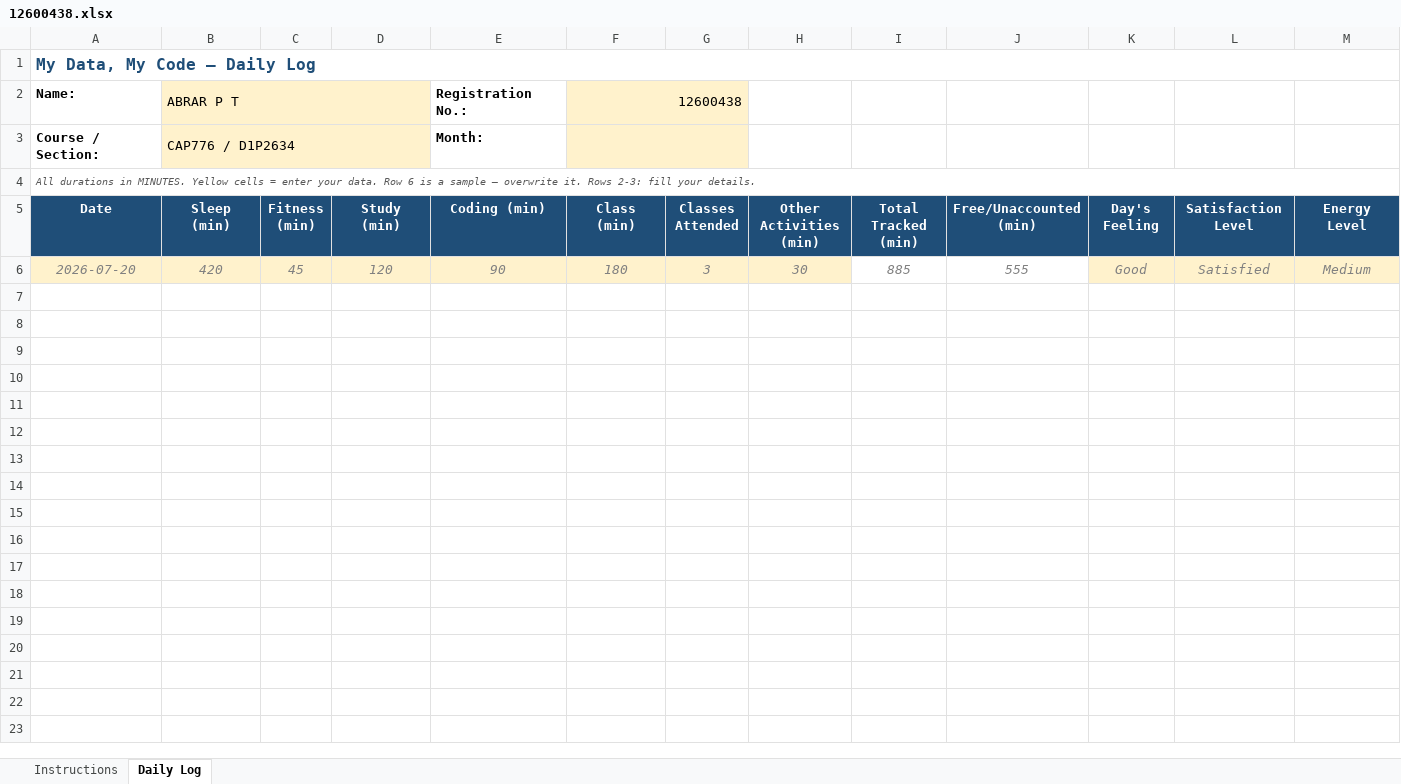
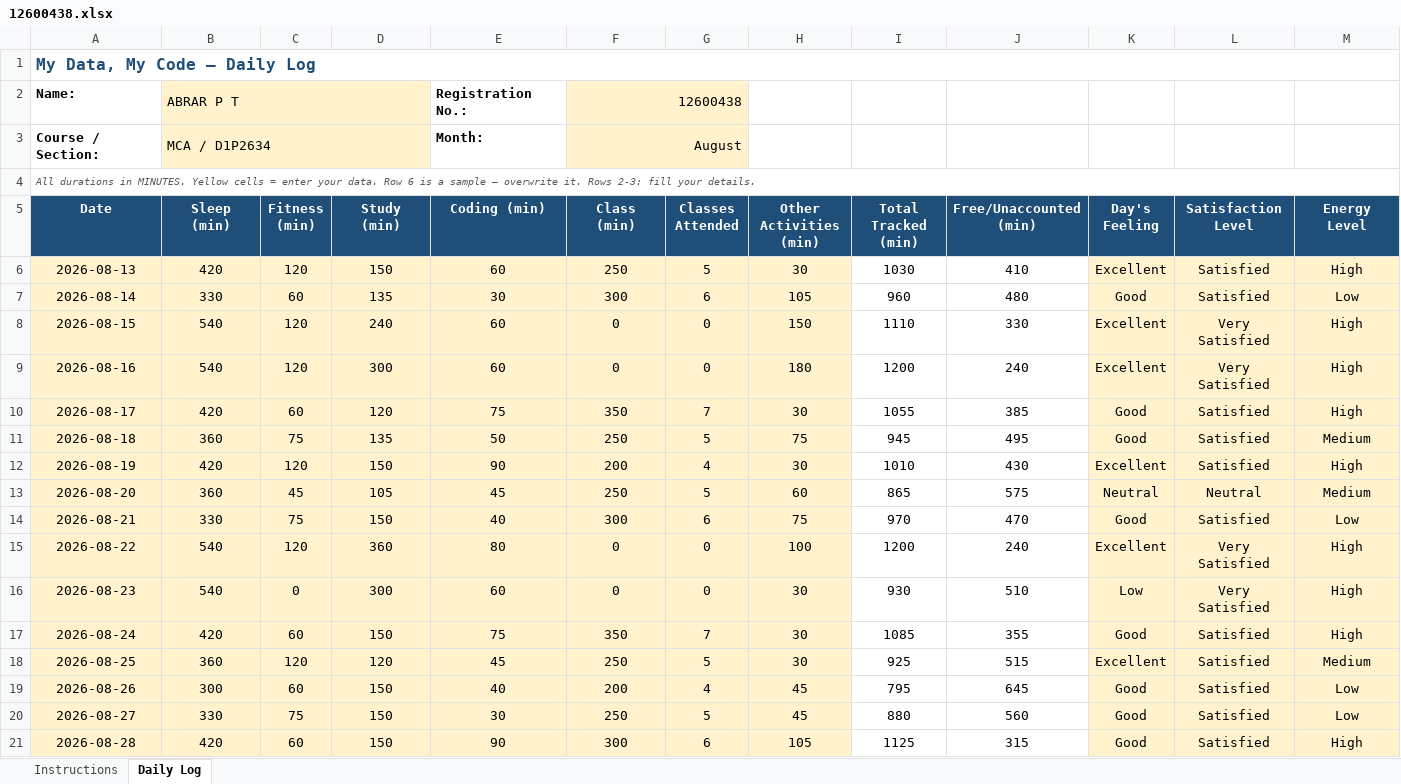
Before and after one commit to abrarpt/CAP776, an Excel workbook: 12600438.xlsx, sheet Daily Log, drawn as a sheet; only a part is shown; values as stored, in another font and other column widths than the file's, no borders; conditional formats not drawn; removed rows and columns are numbered as before the commit, all else as after; rows hold the shown columns only; the diff covers the shown part only; the diff names each change by its address in the sheet, - before the commit and + after, or states it on an @@ line.

Commit message:
Update daily activity

```diff
--- a/12600438.xlsx (sheet Daily Log)
+++ b/12600438.xlsx (sheet Daily Log)
-B3 (Sleep (min)): CAP776 / D1P2634
+B3 (Sleep (min)): MCA / D1P2634
-F3 (Class (min)): (empty)
+F3 (Class (min)): August
-row 6: 2026-07-20 | 420 | 45 | 120 | 90 | 180 | 3 | 30 | 885 | 555 | Good | Satisfied | Medium
+row 6: 2026-08-13 | 420 | 120 | 150 | 60 | 250 | 5 | 30 | 1030 | 410 | Excellent | Satisfied | High
+row 7: 2026-08-14 | 330 | 60 | 135 | 30 | 300 | 6 | 105 | 960 | 480 | Good | Satisfied | Low
+row 8: 2026-08-15 | 540 | 120 | 240 | 60 | 0 | 0 | 150 | 1110 | 330 | Excellent | Very Satisfied | High
+row 9: 2026-08-16 | 540 | 120 | 300 | 60 | 0 | 0 | 180 | 1200 | 240 | Excellent | Very Satisfied | High
+row 10: 2026-08-17 | 420 | 60 | 120 | 75 | 350 | 7 | 30 | 1055 | 385 | Good | Satisfied | High
+row 11: 2026-08-18 | 360 | 75 | 135 | 50 | 250 | 5 | 75 | 945 | 495 | Good | Satisfied | Medium
+row 12: 2026-08-19 | 420 | 120 | 150 | 90 | 200 | 4 | 30 | 1010 | 430 | Excellent | Satisfied | High
+row 13: 2026-08-20 | 360 | 45 | 105 | 45 | 250 | 5 | 60 | 865 | 575 | Neutral | Neutral | Medium
+row 14: 2026-08-21 | 330 | 75 | 150 | 40 | 300 | 6 | 75 | 970 | 470 | Good | Satisfied | Low
+row 15: 2026-08-22 | 540 | 120 | 360 | 80 | 0 | 0 | 100 | 1200 | 240 | Excellent | Very Satisfied | High
+row 16: 2026-08-23 | 540 | 0 | 300 | 60 | 0 | 0 | 30 | 930 | 510 | Low | Very Satisfied | High
+row 17: 2026-08-24 | 420 | 60 | 150 | 75 | 350 | 7 | 30 | 1085 | 355 | Good | Satisfied | High
+row 18: 2026-08-25 | 360 | 120 | 120 | 45 | 250 | 5 | 30 | 925 | 515 | Excellent | Satisfied | Medium
+row 19: 2026-08-26 | 300 | 60 | 150 | 40 | 200 | 4 | 45 | 795 | 645 | Good | Satisfied | Low
+row 20: 2026-08-27 | 330 | 75 | 150 | 30 | 250 | 5 | 45 | 880 | 560 | Good | Satisfied | Low
+row 21: 2026-08-28 | 420 | 60 | 150 | 90 | 300 | 6 | 105 | 1125 | 315 | Good | Satisfied | High
```
Also changed, not shown: 42 added rows elsewhere in this sheet.
